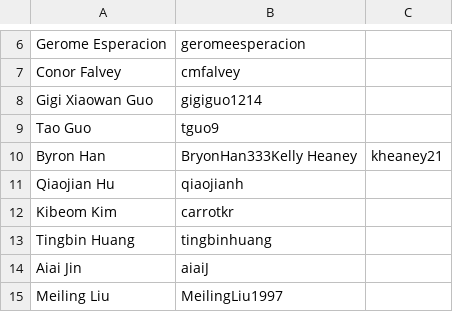
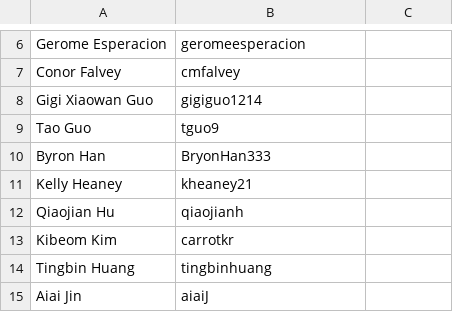
Before and after one commit to USF-CS245-09-2017/students-csv, a CSV file: students.csv, drawn as a sheet; only a part is shown, gaps mark what is left out; the shorter side is filled out with more unchanged rows.

Commit message:
Update students.csv

```diff
--- a/students.csv
+++ b/students.csv
@@ -9,3 +9,4 @@ Gigi Xiaowan Guo, gigiguo1214
 Tao Guo, tguo9
-Byron Han, BryonHan333Kelly Heaney, kheaney21
+Byron Han, BryonHan333
+Kelly Heaney, kheaney21
 Qiaojian Hu, qiaojianh
```
